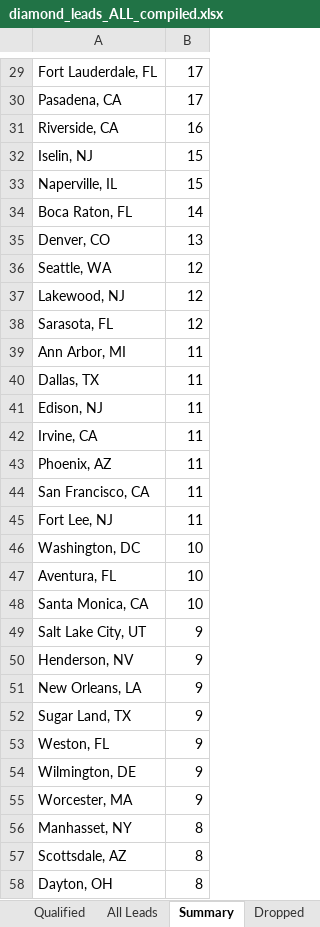
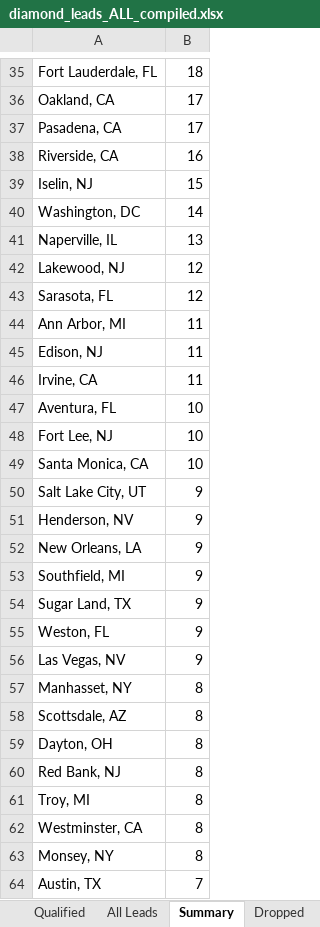
Before and after one commit to riyaansheth/claude-cloud, an Excel workbook: leadrun_diamonds/diamond_leads_ALL_compiled.xlsx, sheet Summary, drawn as a sheet; only a part is shown, gaps mark what is left out; the shorter side is filled out with more unchanged rows; values as stored, in another font and other column widths than the file's, no borders; removed rows and columns are numbered as before the commit, all else as after; the diff covers the shown part only; the diff names each change by its address in the sheet, - before the commit and + after, or states it on an @@ line.

```diff
--- a/leadrun_diamonds/diamond_leads_ALL_compiled.xlsx (sheet Summary)
+++ b/leadrun_diamonds/diamond_leads_ALL_compiled.xlsx (sheet Summary)
-B35: 17
+B35: 18
+row 36: Oakland, CA | 17
+row 40: Washington, DC | 14
-B41: 15
+B41: 13
-row 34: Boca Raton, FL | 14
-row 35: Denver, CO | 13
-row 36: Seattle, WA | 12
-row 40: Dallas, TX | 11
-row 43: Phoenix, AZ | 11
-row 44: San Francisco, CA | 11
-row 45: Fort Lee, NJ | 11
-row 46: Washington, DC | 10
+row 48: Fort Lee, NJ | 10
+row 53: Southfield, MI | 9
-row 54: Wilmington, DE | 9
-A56: Worcester, MA
+A56: Las Vegas, NV
```
Also changed, not shown: 16 added rows, 12 removed rows and 28 edited cells elsewhere in this sheet, sheet All Leads, sheet Qualified, sheet Dropped, 1 other file.
